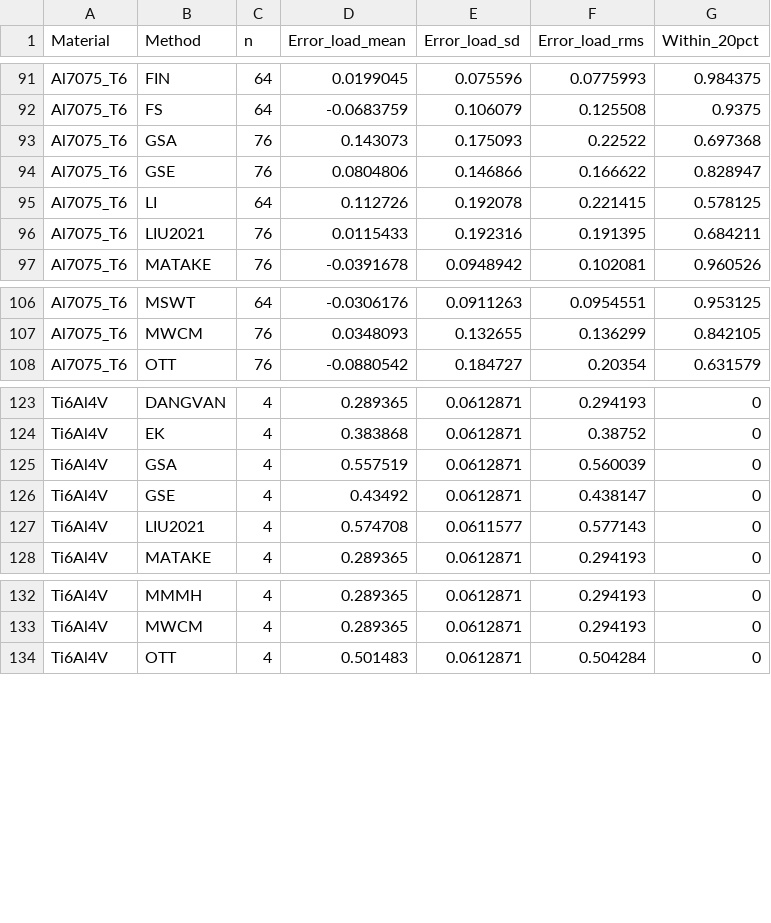
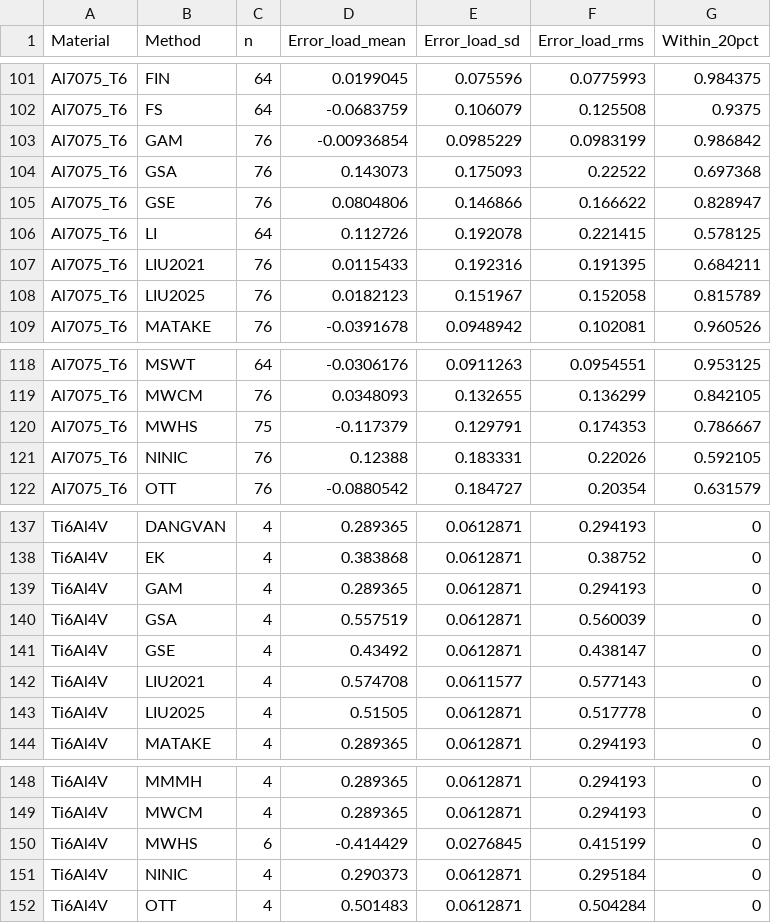
Before and after one commit to aakay90/multiaxial-fatigue, a CSV file: examples/data/load_error_ranking.csv, drawn as a sheet; only a part is shown, gaps mark what is left out; the diff covers the shown part only; the diff names each change by its address in the sheet, - before the commit and + after, or states it on an @@ line.

```diff
--- a/examples/data/load_error_ranking.csv
+++ b/examples/data/load_error_ranking.csv
+row 103: Al7075_T6 | GAM | 76 | -0.00936854 | 0.0985229 | 0.0983199 | 0.986842
+row 108: Al7075_T6 | LIU2025 | 76 | 0.0182123 | 0.151967 | 0.152058 | 0.815789
+row 120: Al7075_T6 | MWHS | 75 | -0.117379 | 0.129791 | 0.174353 | 0.786667
+row 121: Al7075_T6 | NINIC | 76 | 0.12388 | 0.183331 | 0.22026 | 0.592105
+row 139: Ti6Al4V | GAM | 4 | 0.289365 | 0.0612871 | 0.294193 | 0
+row 143: Ti6Al4V | LIU2025 | 4 | 0.51505 | 0.0612871 | 0.517778 | 0
+row 150: Ti6Al4V | MWHS | 6 | -0.414429 | 0.0276845 | 0.415199 | 0
+row 151: Ti6Al4V | NINIC | 4 | 0.290373 | 0.0612871 | 0.295184 | 0
```
Also changed, not shown: 13 added rows elsewhere in this file, 6 other files.
